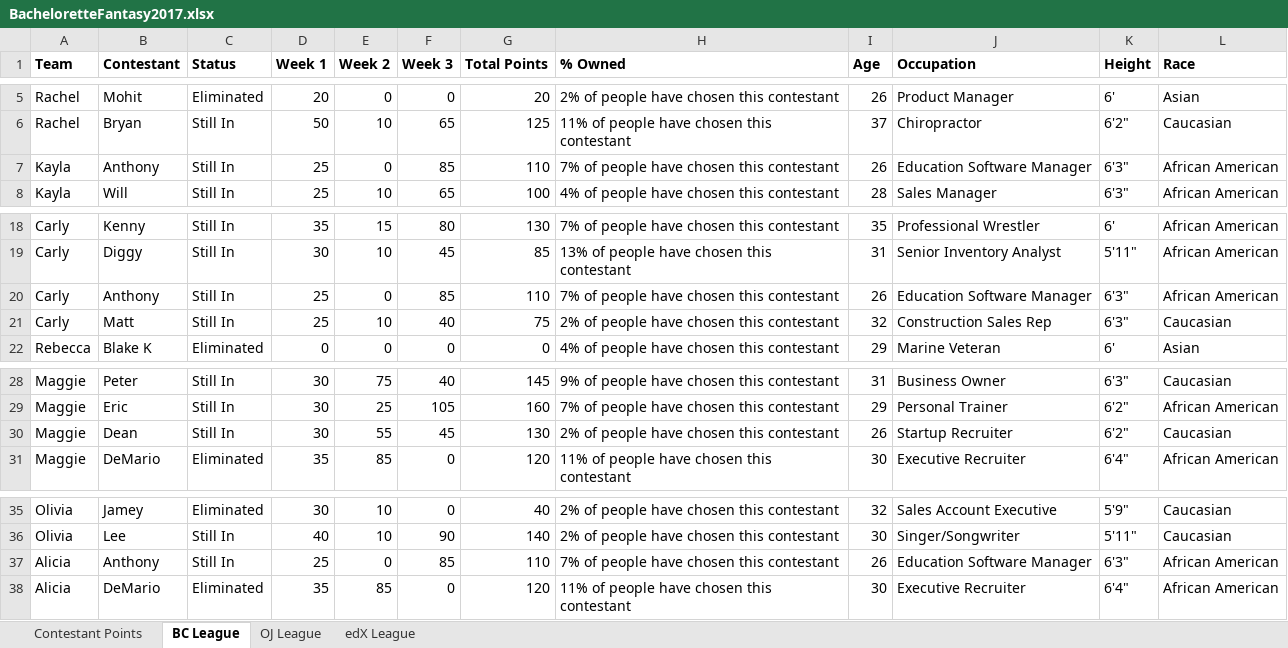
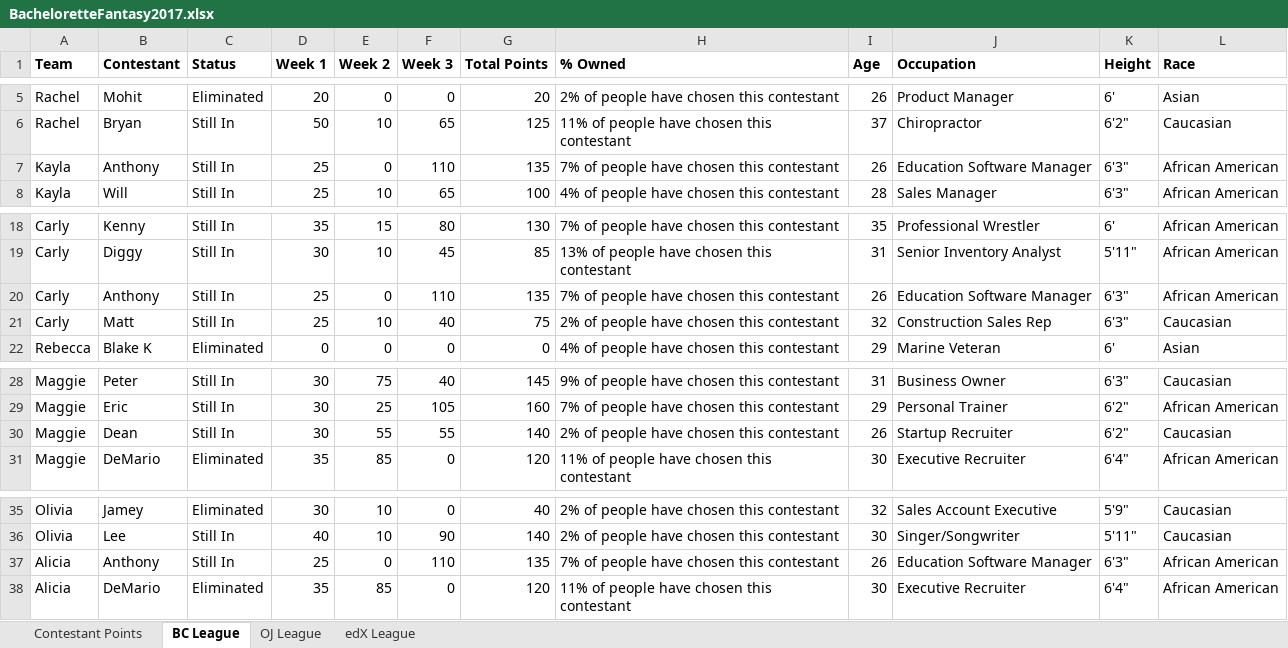
Before and after one commit to Changman126/Personal-Dashboards, an Excel workbook: 2017 Bachelorette Fantasy/BacheloretteFantasy2017.xlsx, sheet BC League, drawn as a sheet; only a part is shown, gaps mark what is left out; values as stored, in another font and other column widths than the file's, no borders; the diff names each change by its address in the sheet, - before the commit and + after, or states it on an @@ line.

Commit message:
Week 3 Stat Corrections

```diff
--- a/2017 Bachelorette Fantasy/BacheloretteFantasy2017.xlsx (sheet BC League)
+++ b/2017 Bachelorette Fantasy/BacheloretteFantasy2017.xlsx (sheet BC League)
-F7 (Week 3): 85
+F7 (Week 3): 110
-G7 (Total Points): 110
+G7 (Total Points): 135
-F20 (Week 3): 85
+F20 (Week 3): 110
-G20 (Total Points): 110
+G20 (Total Points): 135
-F30 (Week 3): 45
+F30 (Week 3): 55
-G30 (Total Points): 130
+G30 (Total Points): 140
-F37 (Week 3): 85
+F37 (Week 3): 110
-G37 (Total Points): 110
+G37 (Total Points): 135
```
Also changed, not shown: sheet edX League, sheet OJ League, sheet Contestant Points, 1 other file.
